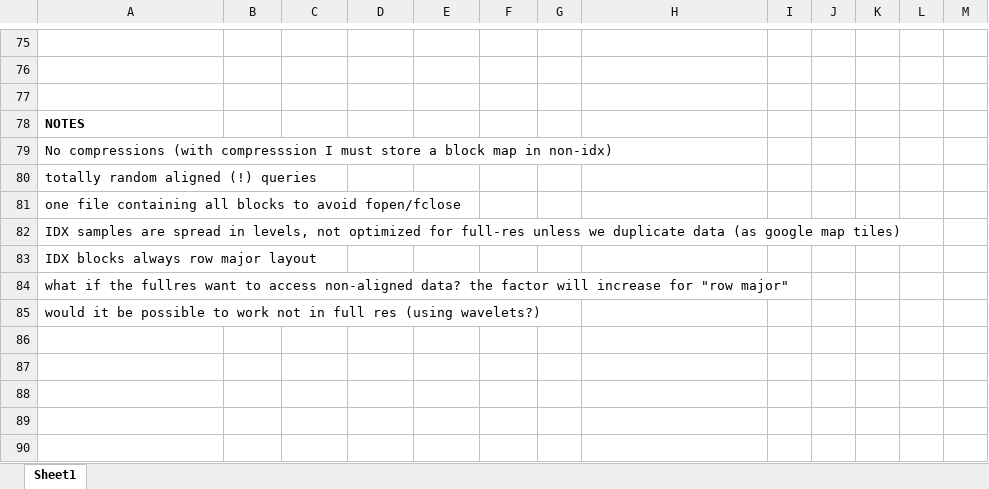
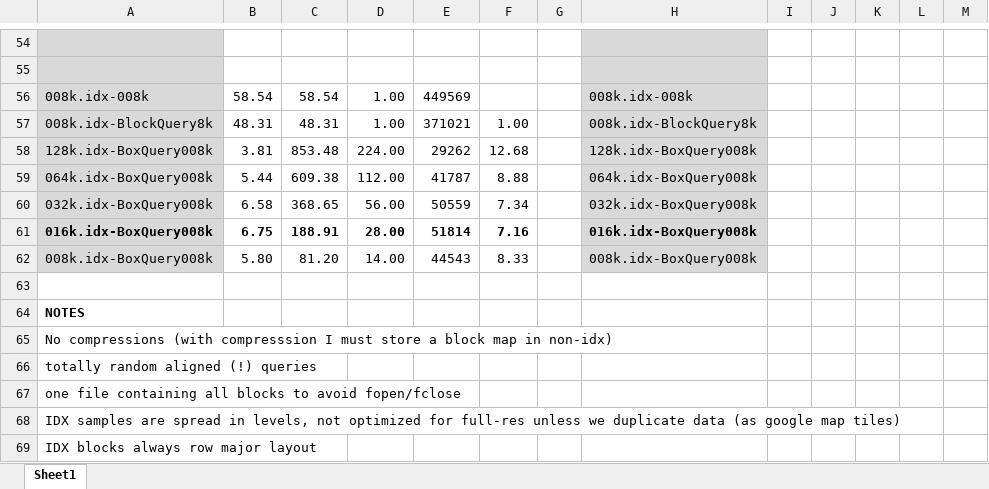
Before and after one commit to sci-visus/OpenVisus, an Excel workbook: Samples/jupyter/TestIdxBlockCompression.xlsx, sheet Sheet1, drawn as a sheet; only a part is shown, gaps mark what is left out; the shorter side is filled out with more unchanged rows; values as stored, in another font and other column widths than the file's, no borders; addresses are those after the commit; the diff covers the shown part only; the diff names each change by its address in the sheet, - before the commit and + after, or states it on an @@ line.

```diff
--- a/Samples/jupyter/TestIdxBlockCompression.xlsx (sheet Sheet1)
+++ b/Samples/jupyter/TestIdxBlockCompression.xlsx (sheet Sheet1)
-A54:A55 fill: none
+A54:A55 fill: #D9D9D9
-H54:H55 fill: none
+H54:H55 fill: #D9D9D9
+row 56: 008k.idx-008k | 58.54 | 58.54 | 1.00 | 449569 |  |  | 008k.idx-008k
+row 57: 008k.idx-BlockQuery8k | 48.31 | 48.31 | 1.00 | 371021 | 1.00 |  | 008k.idx-BlockQuery8k
+row 58: 128k.idx-BoxQuery008k | 3.81 | 853.48 | 224.00 | 29262 | 12.68 |  | 128k.idx-BoxQuery008k
+row 59: 064k.idx-BoxQuery008k | 5.44 | 609.38 | 112.00 | 41787 | 8.88 |  | 064k.idx-BoxQuery008k
+row 60: 032k.idx-BoxQuery008k | 6.58 | 368.65 | 56.00 | 50559 | 7.34 |  | 032k.idx-BoxQuery008k
+row 61: 016k.idx-BoxQuery008k | 6.75 | 188.91 | 28.00 | 51814 | 7.16 |  | 016k.idx-BoxQuery008k
+row 62: 008k.idx-BoxQuery008k | 5.80 | 81.20 | 14.00 | 44543 | 8.33 |  | 008k.idx-BoxQuery008k
```
Also changed, not shown: 28 added rows, 49 removed rows, 15 edited cells and cell formats elsewhere in this sheet, 35 other files.
